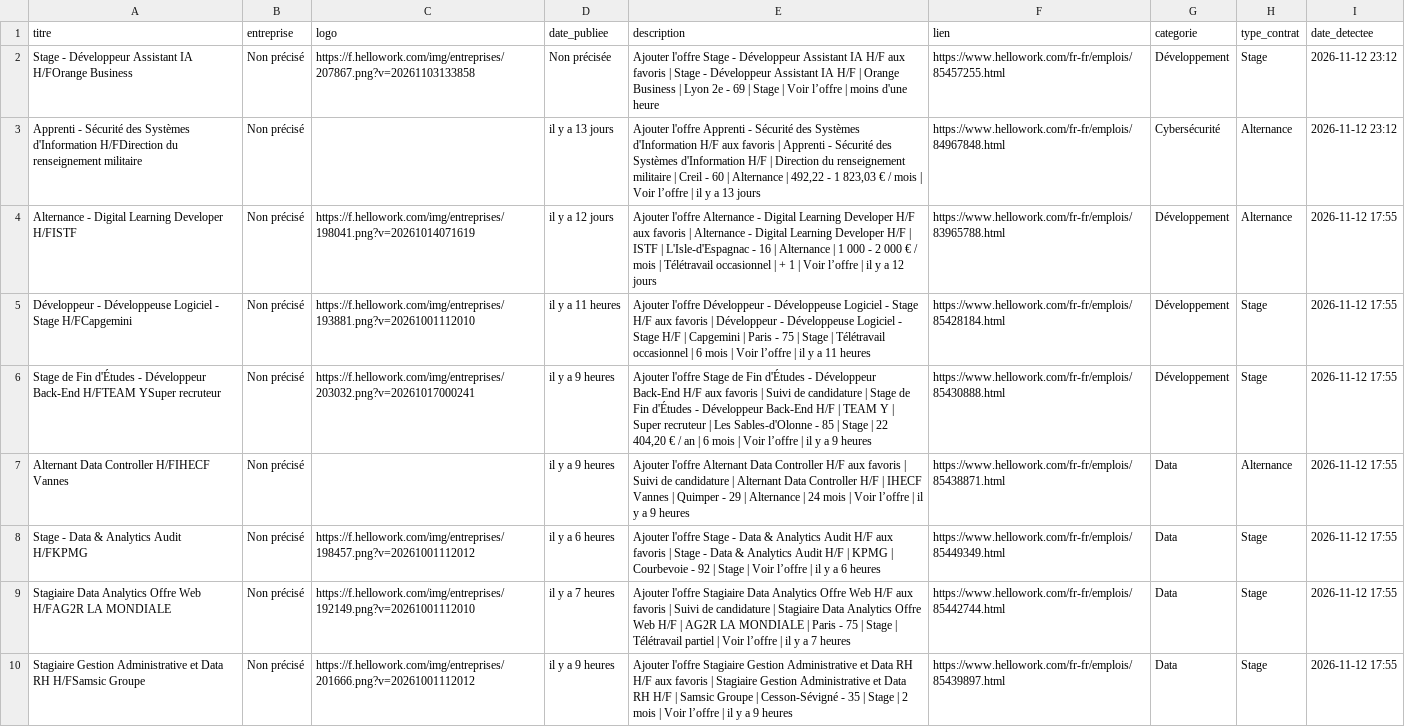
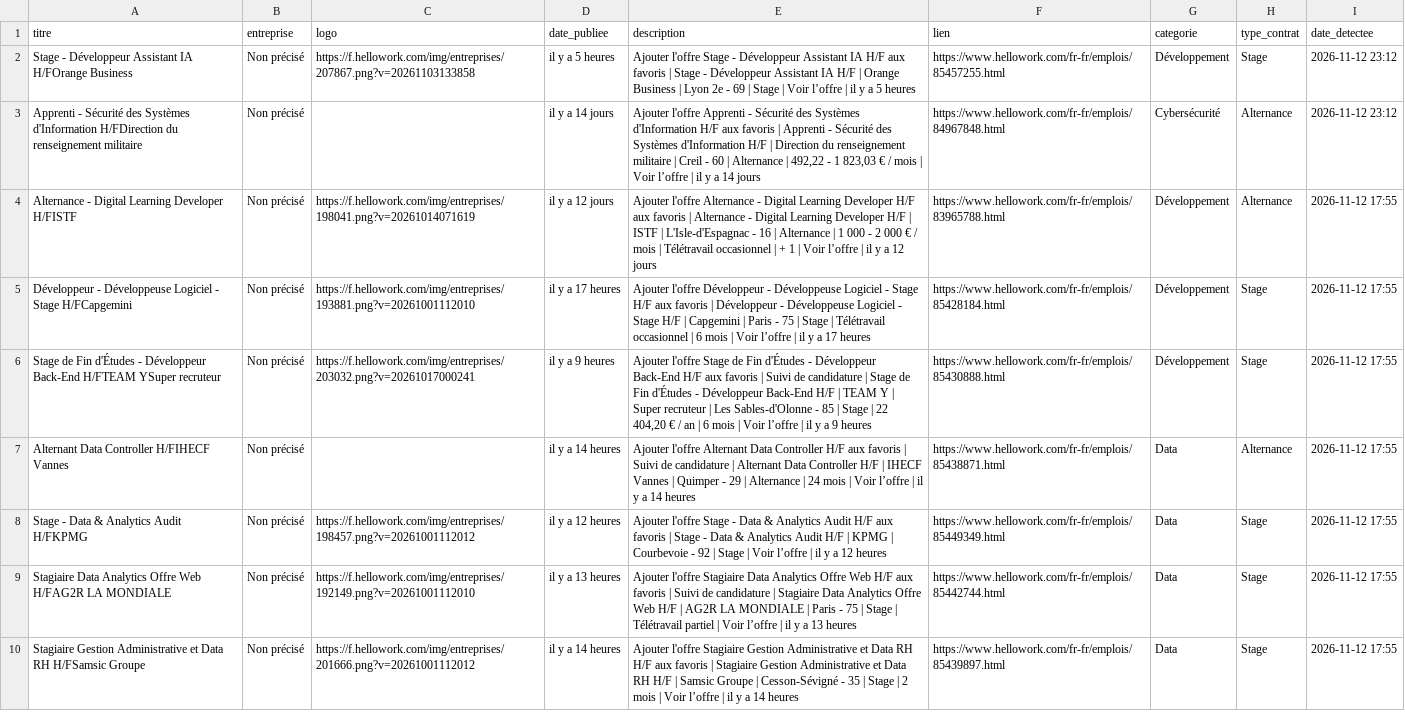
Before and after one commit to karlelisee/HexagoneAlternance, a CSV file: alternances_hexagone.csv, drawn as a sheet; only a part is shown; the diff covers the shown part only; the diff names each change by its address in the sheet, - before the commit and + after, or states it on an @@ line.

```diff
--- a/alternances_hexagone.csv
+++ b/alternances_hexagone.csv
-D2 (date_publiee): Non précisée
+D2 (date_publiee): il y a 5 heures
-E2 (description): …l’offre | moins d'une heure
+E2 (description): …l’offre | il y a 5 heures
-D3 (date_publiee): il y a 13 jours
+D3 (date_publiee): il y a 14 jours
-E3 (description): …y a 13 jours
+E3 (description): …y a 14 jours
-D5 (date_publiee): il y a 11 heures
+D5 (date_publiee): il y a 17 heures
-E5 (description): …y a 11 heures
+E5 (description): …y a 17 heures
-D7 (date_publiee): il y a 9 heures
+D7 (date_publiee): il y a 14 heures
-E7 (description): …y a 9 heures
+E7 (description): …y a 14 heures
-D8 (date_publiee): il y a 6 heures
+D8 (date_publiee): il y a 12 heures
-E8 (description): …y a 6 heures
+E8 (description): …y a 12 heures
-D9 (date_publiee): il y a 7 heures
+D9 (date_publiee): il y a 13 heures
-E9 (description): …y a 7 heures
+E9 (description): …y a 13 heures
-D10 (date_publiee): il y a 9 heures
+D10 (date_publiee): il y a 14 heures
-E10 (description): …y a 9 heures
+E10 (description): …y a 14 heures
```
Also changed, not shown: 129 edited cells elsewhere in this file, 1 other file.
